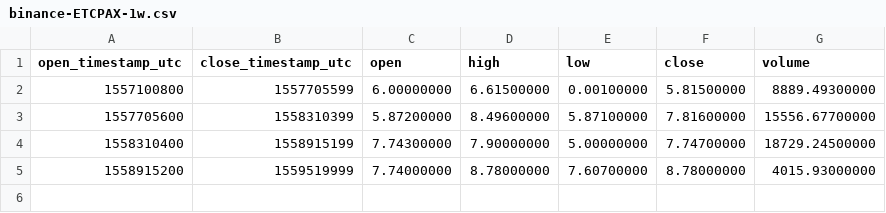
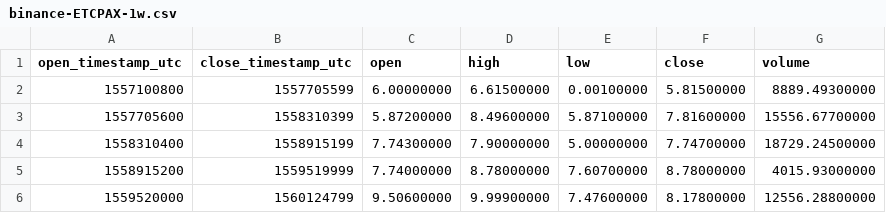
Before and after one commit to cryptobigbro/binance-ETCPAX, a CSV file: binance-ETCPAX-1w.csv, drawn as a sheet; the diff names each change by its address in the sheet, - before the commit and + after, or states it on an @@ line.

```diff
--- a/binance-ETCPAX-1w.csv
+++ b/binance-ETCPAX-1w.csv
+row 6: 1559520000 | 1560124799 | 9.50600000 | 9.99900000 | 7.47600000 | 8.17800000 | 12556.28800000
```
Also changed, not shown: binance-ETCPAX-1d.csv, binance-ETCPAX-1h.csv, 1 other file.
